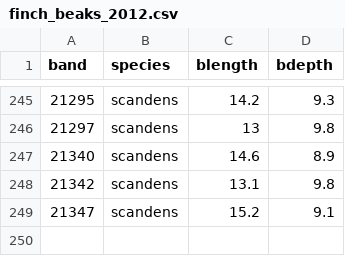
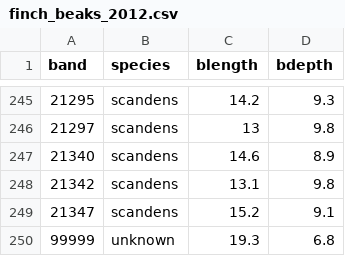
Before and after one commit to ericmjl/bayesian-stats-modelling-tutorial, a CSV file: data/finch_beaks_2012.csv, drawn as a sheet; only a part is shown, gaps mark what is left out; the diff names each change by its address in the sheet, - before the commit and + after, or states it on an @@ line.

Commit message:
added an unknown species for pedagogical reasons

```diff
--- a/data/finch_beaks_2012.csv
+++ b/data/finch_beaks_2012.csv
+row 250: 99999 | unknown | 19.3 | 6.8
```
